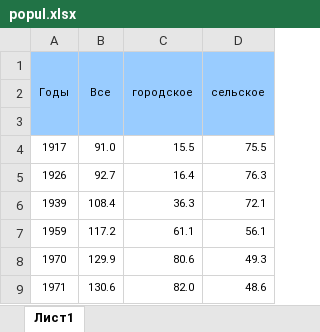
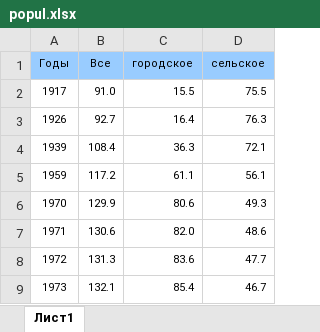
Before and after one commit to SofiaErko/Test_git, an Excel workbook: popul.xlsx, sheet Лист1, drawn as a sheet; only a part is shown; the shorter side is filled out with more unchanged rows; values as stored, in another font and other column widths than the file's, no borders; the diff names each change by its address in the sheet, - before the commit and + after, or states it on an @@ line.

Commit message:
Add files via upload

```diff
--- a/popul.xlsx (sheet Лист1)
+++ b/popul.xlsx (sheet Лист1)
-A1:A3 merged
-B1:B3 merged
-C1:C3 merged
-D1:D3 merged
-row 2: (empty)
-row 3: (empty)
```
